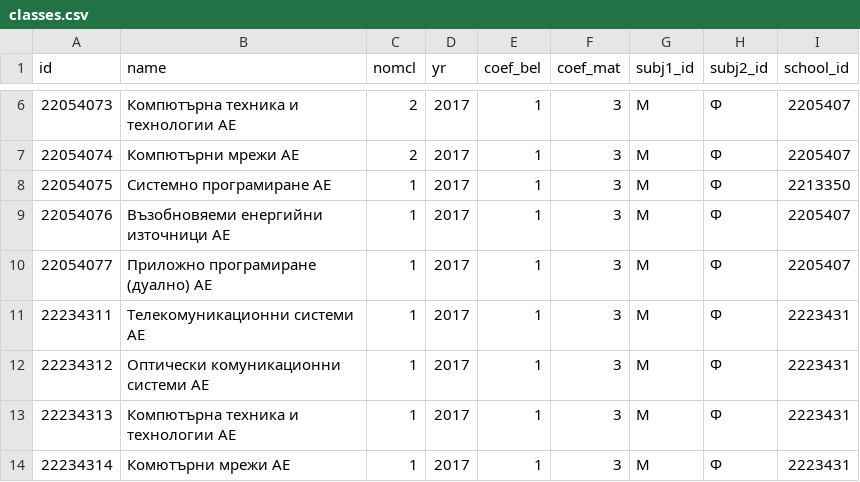
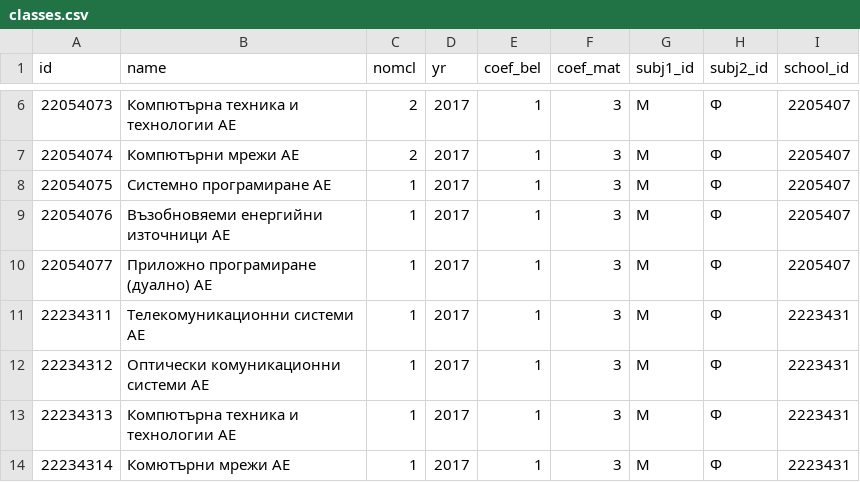
Before and after one commit to gdsotirov/7klas, a CSV file: db/data/classes.csv, drawn as a sheet; only a part is shown, gaps mark what is left out.

Commit message:
Fix a wrong school id

```diff
--- a/db/data/classes.csv
+++ b/db/data/classes.csv
@@ -7,3 +7,3 @@ id;name;nomcl;yr;coef_bel;coef_mat;subj1_id;subj2_id;school_id
 22054074;Компютърни мрежи АЕ;2;2017;1;3;М;Ф;2205407
-22054075;Системно програмиране AE;1;2017;1;3;М;Ф;2213350
+22054075;Системно програмиране AE;1;2017;1;3;М;Ф;2205407
 22054076;Възобновяеми енергийни източници АЕ;1;2017;1;3;М;Ф;2205407
```
